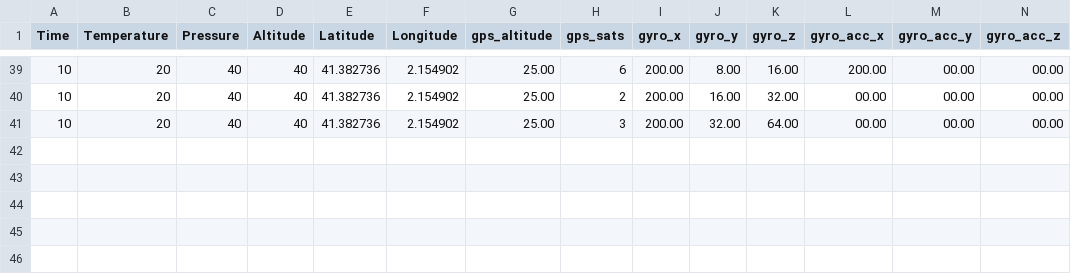
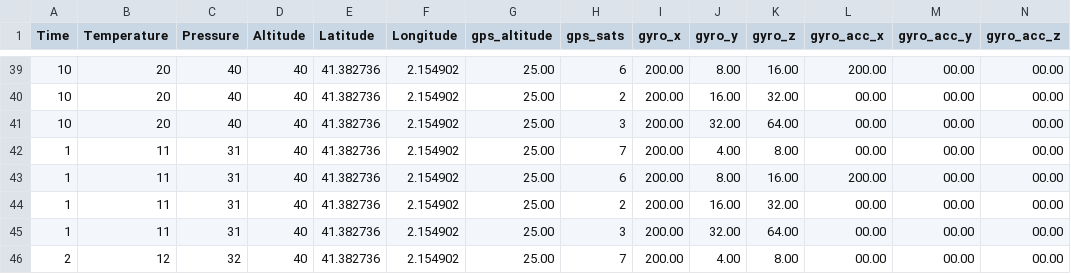
Before and after one commit to abyssxd/serial_csv, a CSV file: sheet.csv, drawn as a sheet; only a part is shown, gaps mark what is left out; rows hold the shown columns only; the diff names each change by its address in the sheet, - before the commit and + after, or states it on an @@ line.

```diff
--- a/sheet.csv
+++ b/sheet.csv
+row 42: 1 | 11 | 31 | 40 | 41.382736 | 2.154902 | 25.00 | 7 | 200.00 | 4.00 | 8.00 | 00.00 | 00.00 | 00.00
+row 43: 1 | 11 | 31 | 40 | 41.382736 | 2.154902 | 25.00 | 6 | 200.00 | 8.00 | 16.00 | 200.00 | 00.00 | 00.00
+row 44: 1 | 11 | 31 | 40 | 41.382736 | 2.154902 | 25.00 | 2 | 200.00 | 16.00 | 32.00 | 00.00 | 00.00 | 00.00
+row 45: 1 | 11 | 31 | 40 | 41.382736 | 2.154902 | 25.00 | 3 | 200.00 | 32.00 | 64.00 | 00.00 | 00.00 | 00.00
+row 46: 2 | 12 | 32 | 40 | 41.382736 | 2.154902 | 25.00 | 7 | 200.00 | 4.00 | 8.00 | 00.00 | 00.00 | 00.00
```
Also changed, not shown: 2 other files.
